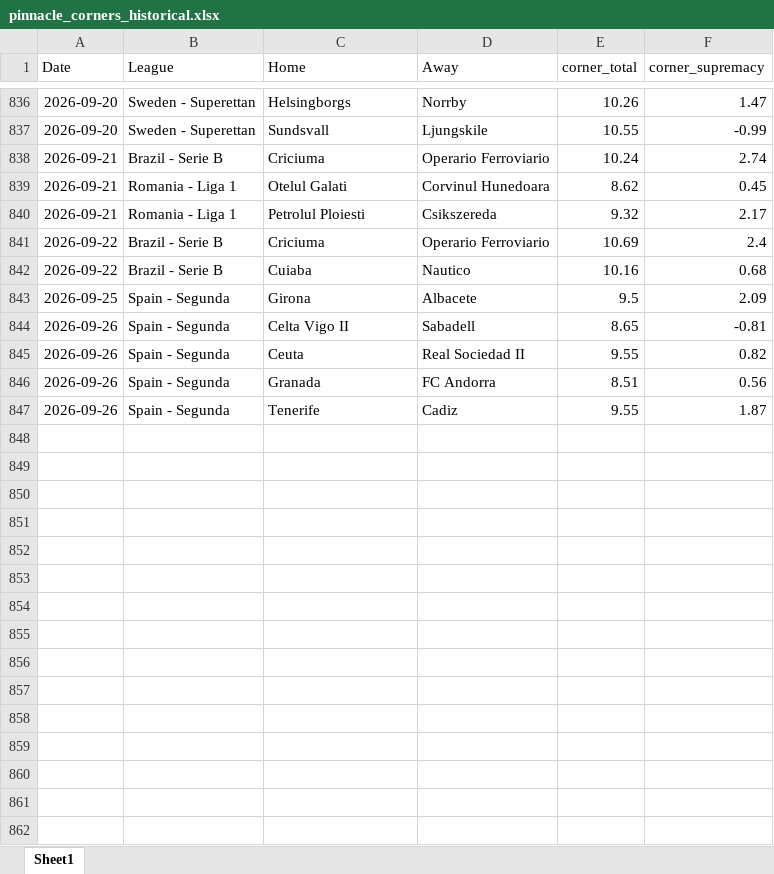
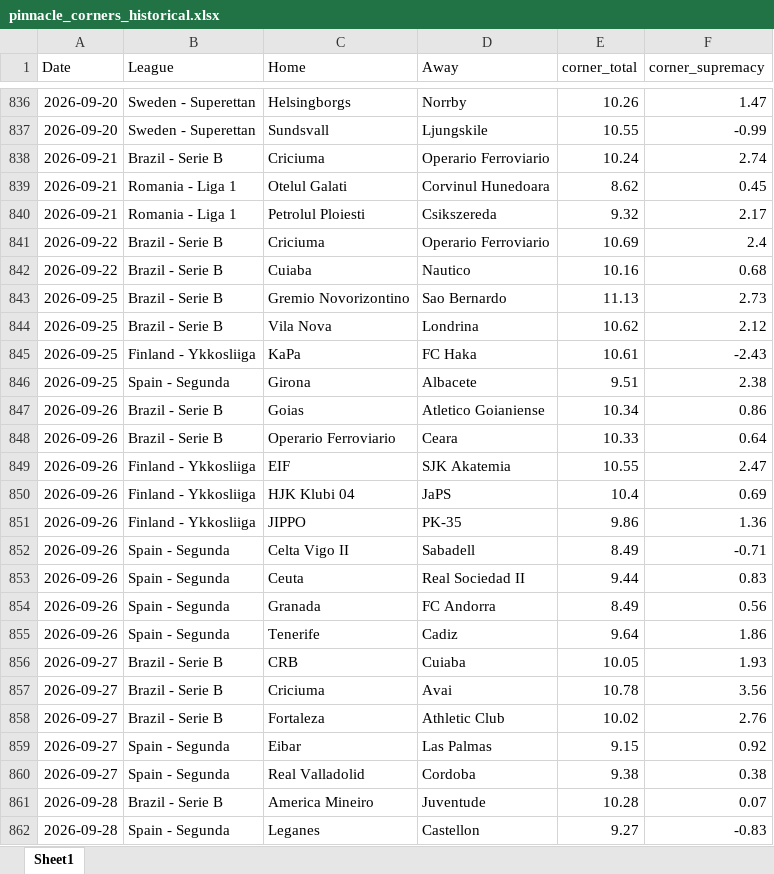
Before and after one commit to super-luke-chambers/pin_scraper, an Excel workbook: outputs/pinnacle_corners_historical.xlsx, sheet Sheet1, drawn as a sheet; only a part is shown, gaps mark what is left out; values as stored, in another font and other column widths than the file's, no borders; addresses are those after the commit; the diff names each change by its address in the sheet, - before the commit and + after, or states it on an @@ line.

```diff
--- a/outputs/pinnacle_corners_historical.xlsx (sheet Sheet1)
+++ b/outputs/pinnacle_corners_historical.xlsx (sheet Sheet1)
+row 843: 2026-09-25 | Brazil - Serie B | Gremio Novorizontino | Sao Bernardo | 11.13 | 2.73
+row 844: 2026-09-25 | Brazil - Serie B | Vila Nova | Londrina | 10.62 | 2.12
+row 845: 2026-09-25 | Finland - Ykkosliiga | KaPa | FC Haka | 10.61 | -2.43
-E846 (corner_total): 9.5
+E846 (corner_total): 9.51
-F846 (corner_supremacy): 2.09
+F846 (corner_supremacy): 2.38
+row 847: 2026-09-26 | Brazil - Serie B | Goias | Atletico Goianiense | 10.34 | 0.86
+row 848: 2026-09-26 | Brazil - Serie B | Operario Ferroviario | Ceara | 10.33 | 0.64
+row 849: 2026-09-26 | Finland - Ykkosliiga | EIF | SJK Akatemia | 10.55 | 2.47
+row 850: 2026-09-26 | Finland - Ykkosliiga | HJK Klubi 04 | JaPS | 10.4 | 0.69
+row 851: 2026-09-26 | Finland - Ykkosliiga | JIPPO | PK-35 | 9.86 | 1.36
-E852 (corner_total): 8.65
+E852 (corner_total): 8.49
-F852 (corner_supremacy): -0.81
+F852 (corner_supremacy): -0.71
-E853 (corner_total): 9.55
+E853 (corner_total): 9.44
-F853 (corner_supremacy): 0.82
+F853 (corner_supremacy): 0.83
-E854 (corner_total): 8.51
+E854 (corner_total): 8.49
-E855 (corner_total): 9.55
+E855 (corner_total): 9.64
-F855 (corner_supremacy): 1.87
+F855 (corner_supremacy): 1.86
+row 856: 2026-09-27 | Brazil - Serie B | CRB | Cuiaba | 10.05 | 1.93
+row 857: 2026-09-27 | Brazil - Serie B | Criciuma | Avai | 10.78 | 3.56
+row 858: 2026-09-27 | Brazil - Serie B | Fortaleza | Athletic Club | 10.02 | 2.76
+row 859: 2026-09-27 | Spain - Segunda | Eibar | Las Palmas | 9.15 | 0.92
+row 860: 2026-09-27 | Spain - Segunda | Real Valladolid | Cordoba | 9.38 | 0.38
+row 861: 2026-09-28 | Brazil - Serie B | America Mineiro | Juventude | 10.28 | 0.07
+row 862: 2026-09-28 | Spain - Segunda | Leganes | Castellon | 9.27 | -0.83
```
Also changed, not shown: outputs/pinnacle_odds_data.xlsx, 2 other files.
